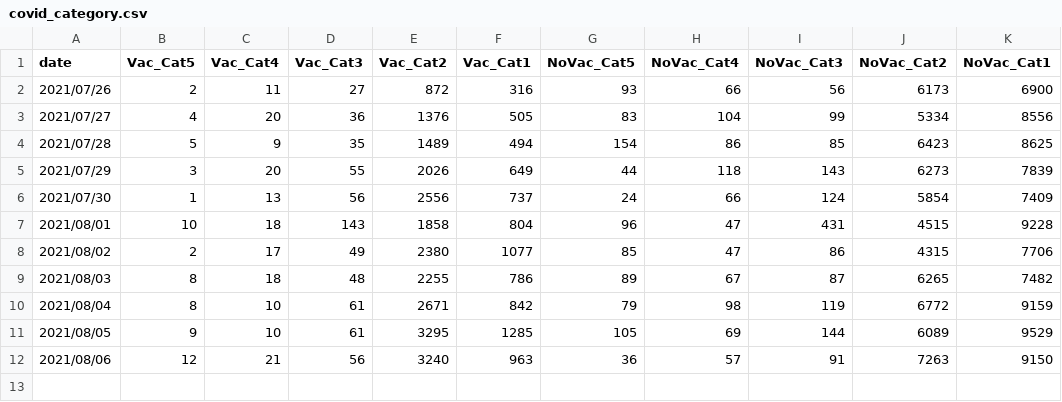
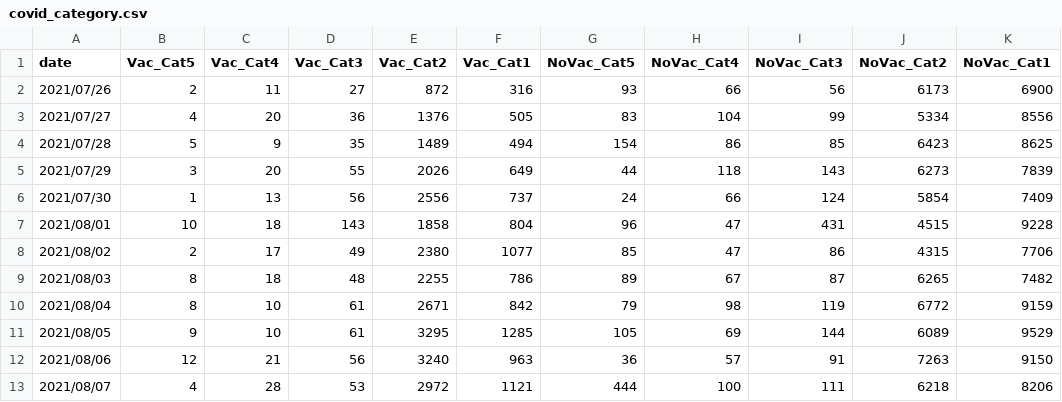
Before and after one commit to ashraf-fuad/Malaysia-Covid19-Updated-Daily-Based-on-KKM-Data-, a CSV file: covid_category.csv, drawn as a sheet; the diff names each change by its address in the sheet, - before the commit and + after, or states it on an @@ line.

Commit message:
Update covid_category.csv

```diff
--- a/covid_category.csv
+++ b/covid_category.csv
+row 13: 2021/08/07 | 4 | 28 | 53 | 2972 | 1121 | 444 | 100 | 111 | 6218 | 8206
```
